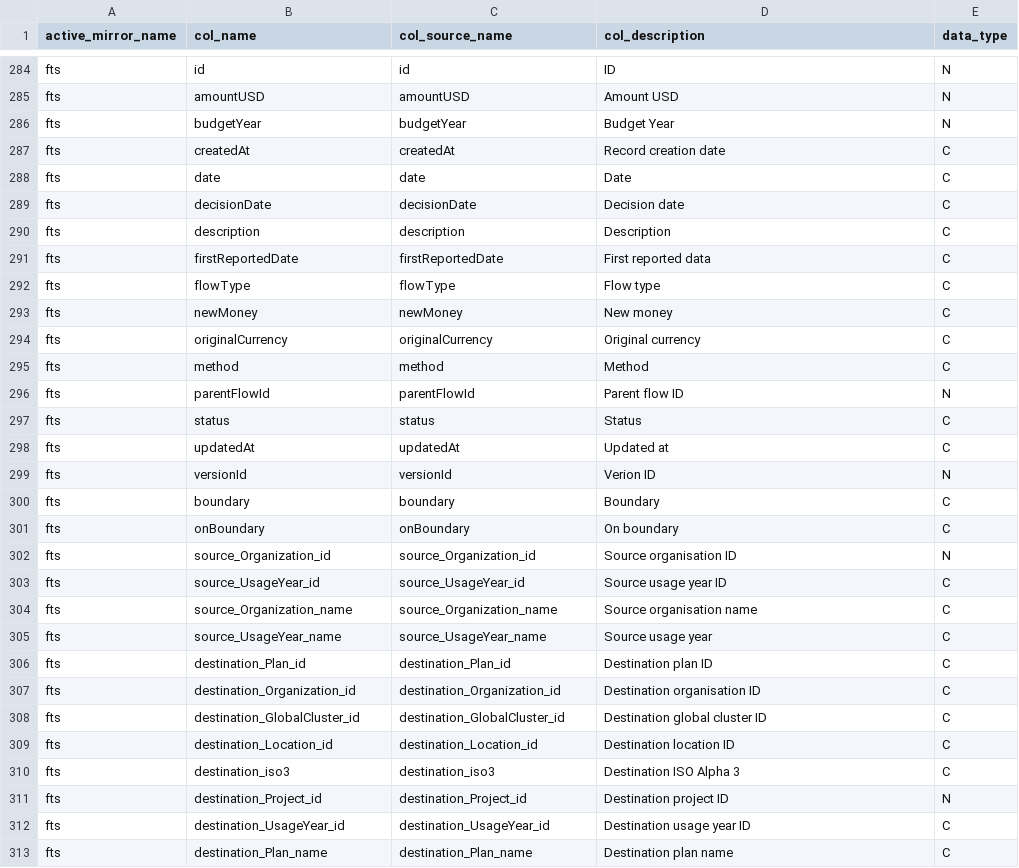
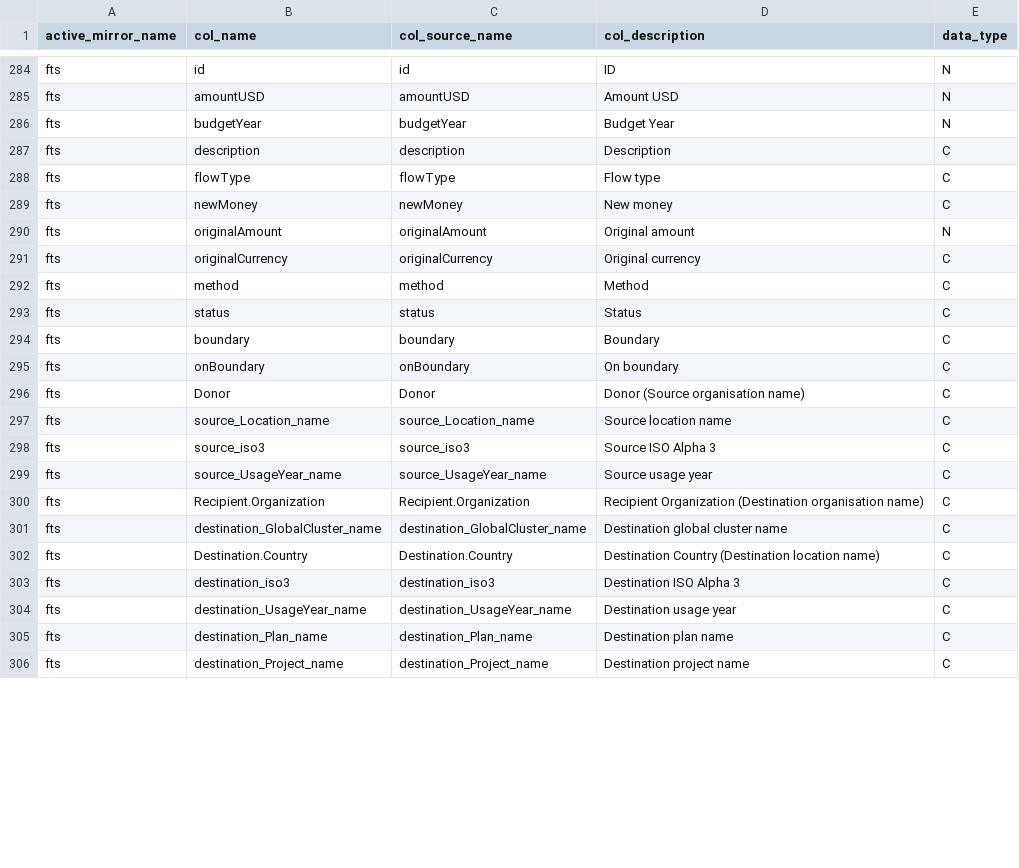
Before and after one commit to devinit/ddw-analyst-ui, a CSV file: data_updates/manual/CSV/meta_columns.csv, drawn as a sheet; only a part is shown, gaps mark what is left out; the shorter side is filled out with more unchanged rows; the diff covers the shown part only.

Commit message:
Update meta columns for FTS and change load_manual to remove old column mappings

```diff
--- a/data_updates/manual/CSV/meta_columns.csv
+++ b/data_updates/manual/CSV/meta_columns.csv
@@ -286,28 +286,20 @@ fts,amountUSD,amountUSD,Amount USD,N
 fts,budgetYear,budgetYear,Budget Year,N
-fts,createdAt,createdAt,Record creation date,C
-fts,date,date,Date,C
-fts,decisionDate,decisionDate,Decision date,C
 fts,description,description,Description,C
-fts,firstReportedDate,firstReportedDate,First reported data,C
 fts,flowType,flowType,Flow type,C
 fts,newMoney,newMoney,New money,C
+fts,originalAmount,originalAmount,Original amount,N
 fts,originalCurrency,originalCurrency,Original currency,C
 fts,method,method,Method,C
-fts,parentFlowId,parentFlowId,Parent flow ID,N
 fts,status,status,Status,C
-fts,updatedAt,updatedAt,Updated at,C
-fts,versionId,versionId,Verion ID,N
 fts,boundary,boundary,Boundary,C
 fts,onBoundary,onBoundary,On boundary,C
-fts,source_Organization_id,source_Organization_id,Source organisation ID,N
-fts,source_UsageYear_id,source_UsageYear_id,Source usage year ID,C
-fts,source_Organization_name,source_Organization_name,Source organisation name,C
+fts,Donor,Donor,Donor (Source organisation name),C
+fts,source_Location_name,source_Location_name,Source location name,C
+fts,source_iso3,source_iso3,Source ISO Alpha 3,C
 fts,source_UsageYear_name,source_UsageYear_name,Source usage year,C
-fts,destination_Plan_id,destination_Plan_id,Destination plan ID,C
-fts,destination_Organization_id,destination_Organization_id,Destination organisation ID,C
-fts,destination_GlobalCluster_id,destination_GlobalCluster_id,Destination global cluster ID,C
-fts,destination_Location_id,destination_Location_id,Destination location ID,C
+fts,Recipient.Organization,Recipient.Organization,Recipient Organization (Destination organisation name),C
+fts,destination_GlobalCluster_name,destination_GlobalCluster_name,Destination global cluster name,C
+fts,Destination.Country,Destination.Country,Destination Country (Destination location name),C
 fts,destination_iso3,destination_iso3,Destination ISO Alpha 3,C
-fts,destination_Project_id,destination_Project_id,Destination project ID,N
-fts,destination_UsageYear_id,destination_UsageYear_id,Destination usage year ID,C
+fts,destination_UsageYear_name,destination_UsageYear_name,Destination usage year,C
 fts,destination_Plan_name,destination_Plan_name,Destination plan name,C
```
Also changed, not shown: 18 removed rows, 2 moved rows and 12 edited cells elsewhere in this file, 1 other file.
